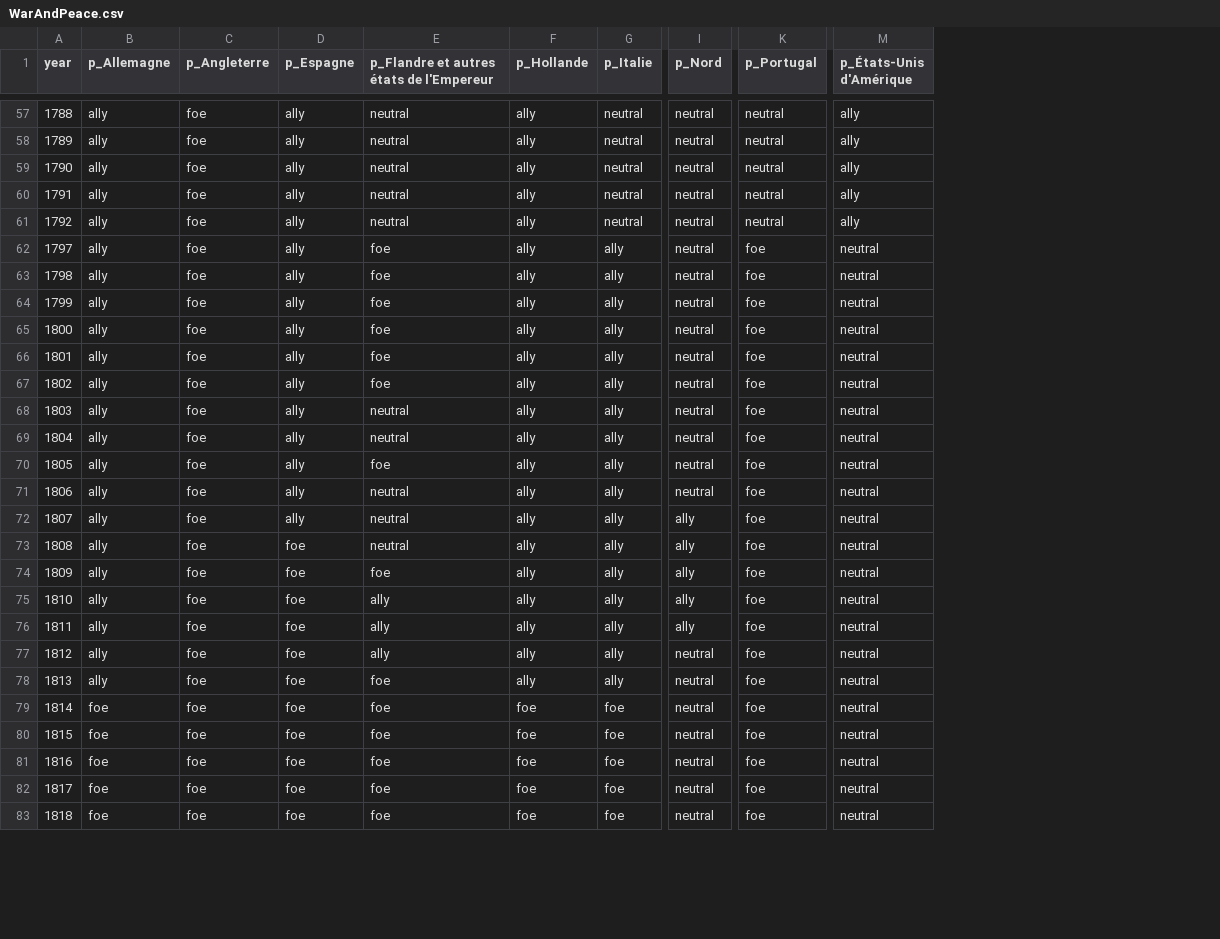
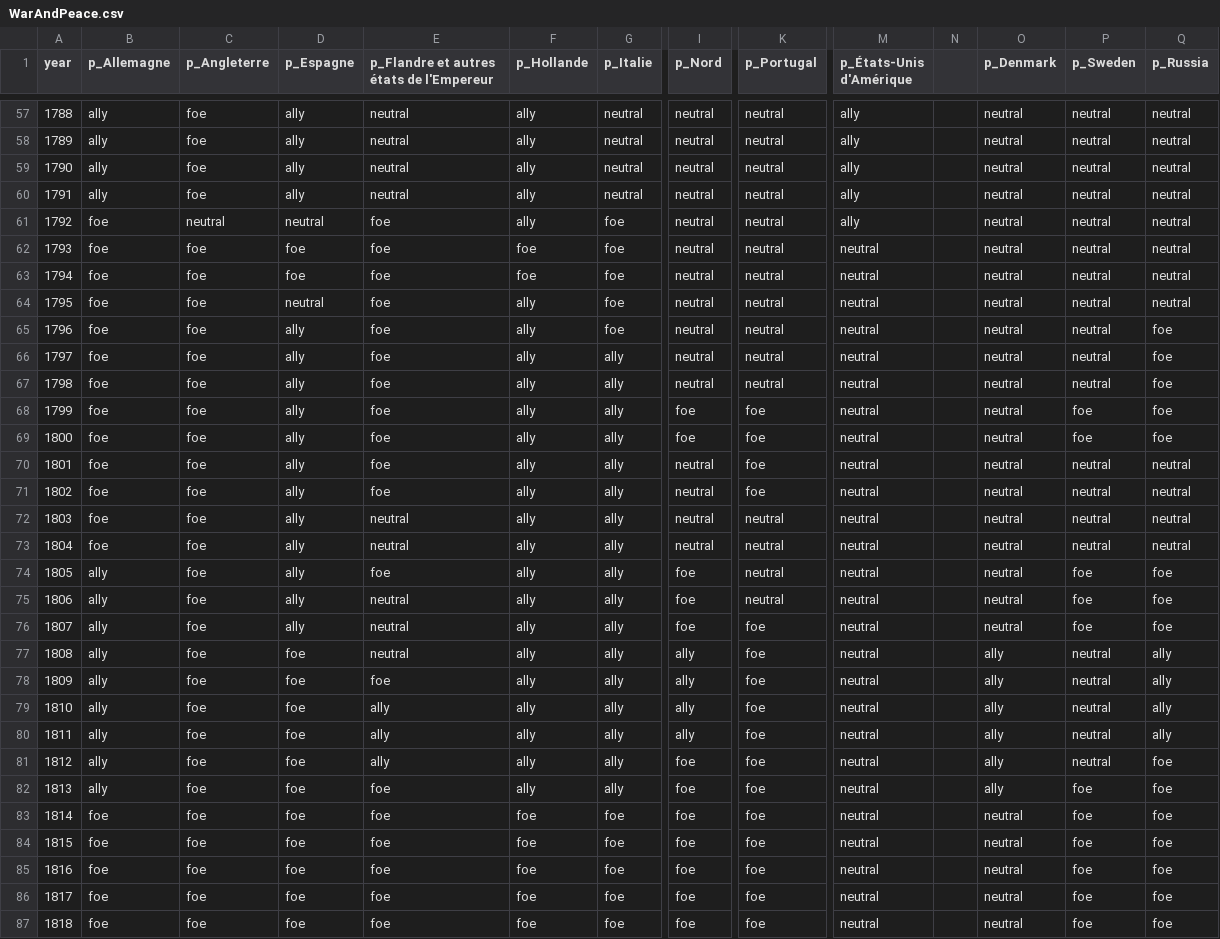
Before and after one commit to gdaudin/2016-Hamburg-Impact-of-War, a CSV file: External Data/WarAndPeace.csv, drawn as a sheet; only a part is shown, gaps mark what is left out; addresses are those after the commit; rows hold the shown columns only; the diff covers the shown part only; the diff names each change by its address in the sheet, - before the commit and + after, or states it on an @@ line.

```diff
--- a/External Data/WarAndPeace.csv
+++ b/External Data/WarAndPeace.csv
+column N, empty
+column O (p_Denmark), rows 57-60: all neutral; rows 65-87: neutral | neutral | neutral | neutral | neutral | neutral | neutral | neutral | neutral | neutral | neutral | neutral | ally | ally | ally | ally | ally | ally | neutral | neutral | neutral | neutral | neutral
+column P (p_Sweden), rows 57-60: all neutral; rows 65-87: neutral | neutral | neutral | foe | foe | neutral | neutral | neutral | neutral | foe | foe | foe | neutral | neutral | neutral | neutral | neutral | foe | foe | foe | foe | foe | foe
+column Q (p_Russia), rows 57-60: all neutral; rows 65-87: foe | foe | foe | foe | foe | neutral | neutral | neutral | neutral | foe | foe | foe | ally | ally | ally | ally | foe | foe | foe | foe | foe | foe | foe
+row 61: 1792 | foe | neutral | neutral | foe | ally | foe | neutral | neutral | ally |  | neutral | neutral | neutral
+row 62: 1793 | foe | foe | foe | foe | foe | foe | neutral | neutral | neutral |  | neutral | neutral | neutral
+row 63: 1794 | foe | foe | foe | foe | foe | foe | neutral | neutral | neutral |  | neutral | neutral | neutral
+row 64: 1795 | foe | foe | neutral | foe | ally | foe | neutral | neutral | neutral |  | neutral | neutral | neutral
@@ column A (year) renumbered in row 65 @@
-B65:B73 (p_Allemagne): ally
+B65:B73 (p_Allemagne): foe
-E65: neutral
+E65: foe
-G65 (p_Italie): neutral
+G65 (p_Italie): foe
-M65 (p_États-Unis d'Amérique): ally
+M65 (p_États-Unis d'Amérique): neutral
-K66:K67 (p_Portugal): foe
+K66:K67 (p_Portugal): neutral
-I68:I69 (p_Nord): neutral
+I68:I69 (p_Nord): foe
-K72:K75 (p_Portugal): foe
+K72:K75 (p_Portugal): neutral
-I74:I75 (p_Nord): neutral
+I74:I75 (p_Nord): foe
-I76 (p_Nord): ally
+I76 (p_Nord): foe
-I81:I87 (p_Nord): neutral
+I81:I87 (p_Nord): foe
```
Also changed, not shown: 25 edited cells elsewhere in this file, 7 other files.
